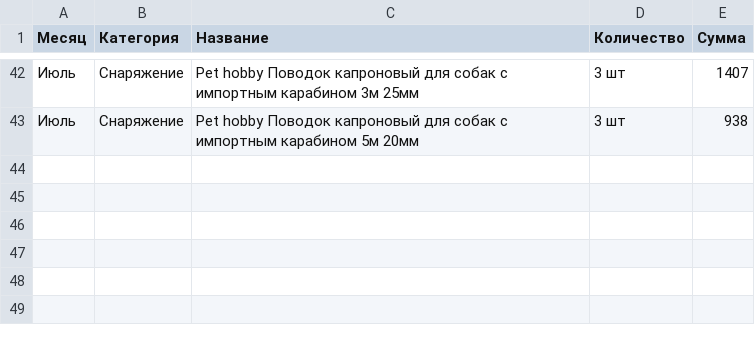
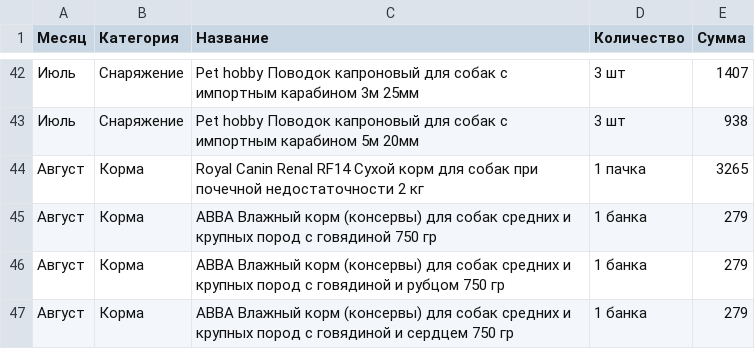
Before and after one commit to ImGoblin/imgoblin.github.io, a CSV file: static/csv/expenses_data.csv, drawn as a sheet; only a part is shown, gaps mark what is left out.

Commit message:
Update expenses_data.csv

```diff
--- a/static/csv/expenses_data.csv
+++ b/static/csv/expenses_data.csv
@@ -43 +43,5 @@
 Июль,Снаряжение,Pet hobby Поводок капроновый для собак с импортным карабином 5м 20мм,3 шт,938
+Август,Корма,Royal Canin Renal RF14 Сухой корм для собак при почечной недостаточности 2 кг,1 пачка,3265
+Август,Корма,АВВА Влажный корм (консервы) для собак средних и крупных пород с говядиной 750 гр,1 банка,279
+Август,Корма,АВВА Влажный корм (консервы) для собак средних и крупных пород с говядиной и рубцом 750 гр,1 банка,279
+Август,Корма,АВВА Влажный корм (консервы) для собак средних и крупных пород с говядиной и сердцем 750 гр,1 банка,279
```
